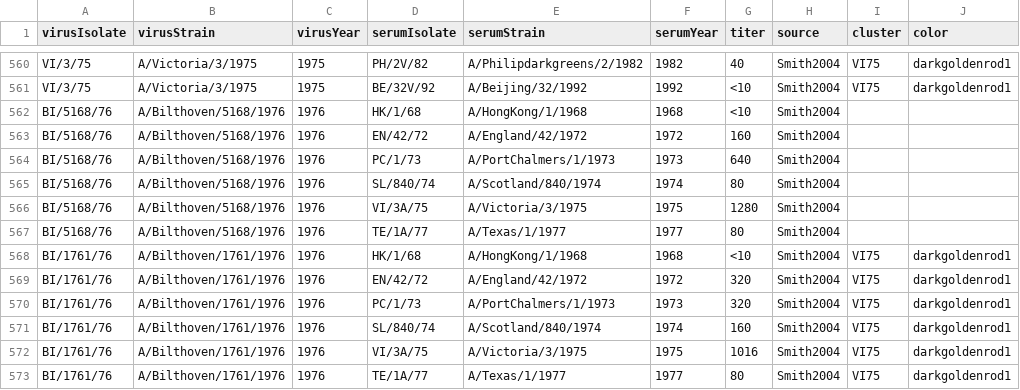
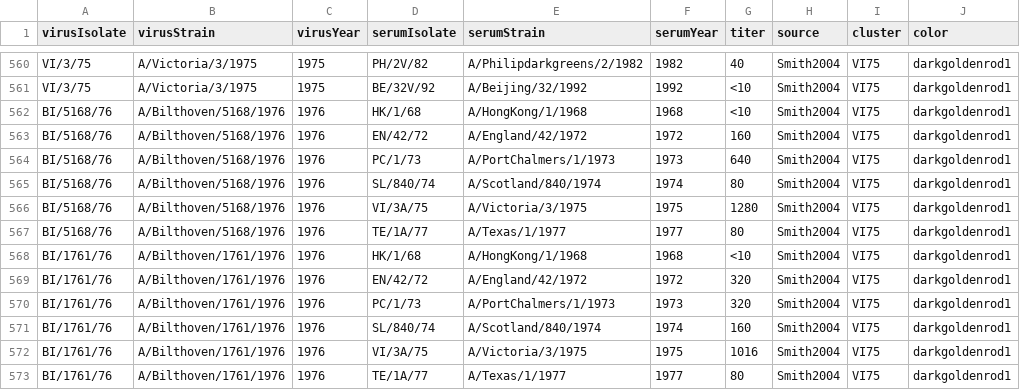
Before and after one commit to omid-arhami/topolow, a CSV file: inst/examples/data_files/h3n2_data.csv, drawn as a sheet; only a part is shown, gaps mark what is left out.

Commit message:
DENV example script and files added

```diff
--- a/inst/examples/data_files/h3n2_data.csv
+++ b/inst/examples/data_files/h3n2_data.csv
@@ -561,8 +561,8 @@
 "VI/3/75","A/Victoria/3/1975",1975,"BE/32V/92","A/Beijing/32/1992",1992,"<10","Smith2004","VI75","darkgoldenrod1"
-"BI/5168/76","A/Bilthoven/5168/1976",1976,"HK/1/68","A/HongKong/1/1968",1968,"<10","Smith2004","",""
-"BI/5168/76","A/Bilthoven/5168/1976",1976,"EN/42/72","A/England/42/1972",1972,"160","Smith2004","",""
-"BI/5168/76","A/Bilthoven/5168/1976",1976,"PC/1/73","A/PortChalmers/1/1973",1973,"640","Smith2004","",""
-"BI/5168/76","A/Bilthoven/5168/1976",1976,"SL/840/74","A/Scotland/840/1974",1974,"80","Smith2004","",""
-"BI/5168/76","A/Bilthoven/5168/1976",1976,"VI/3A/75","A/Victoria/3/1975",1975,"1280","Smith2004","",""
-"BI/5168/76","A/Bilthoven/5168/1976",1976,"TE/1A/77","A/Texas/1/1977",1977,"80","Smith2004","",""
+"BI/5168/76","A/Bilthoven/5168/1976",1976,"HK/1/68","A/HongKong/1/1968",1968,"<10","Smith2004","VI75","darkgoldenrod1"
+"BI/5168/76","A/Bilthoven/5168/1976",1976,"EN/42/72","A/England/42/1972",1972,"160","Smith2004","VI75","darkgoldenrod1"
+"BI/5168/76","A/Bilthoven/5168/1976",1976,"PC/1/73","A/PortChalmers/1/1973",1973,"640","Smith2004","VI75","darkgoldenrod1"
+"BI/5168/76","A/Bilthoven/5168/1976",1976,"SL/840/74","A/Scotland/840/1974",1974,"80","Smith2004","VI75","darkgoldenrod1"
+"BI/5168/76","A/Bilthoven/5168/1976",1976,"VI/3A/75","A/Victoria/3/1975",1975,"1280","Smith2004","VI75","darkgoldenrod1"
+"BI/5168/76","A/Bilthoven/5168/1976",1976,"TE/1A/77","A/Texas/1/1977",1977,"80","Smith2004","VI75","darkgoldenrod1"
 "BI/1761/76","A/Bilthoven/1761/1976",1976,"HK/1/68","A/HongKong/1/1968",1968,"<10","Smith2004","VI75","darkgoldenrod1"
```
Also changed, not shown: 3 other files.
